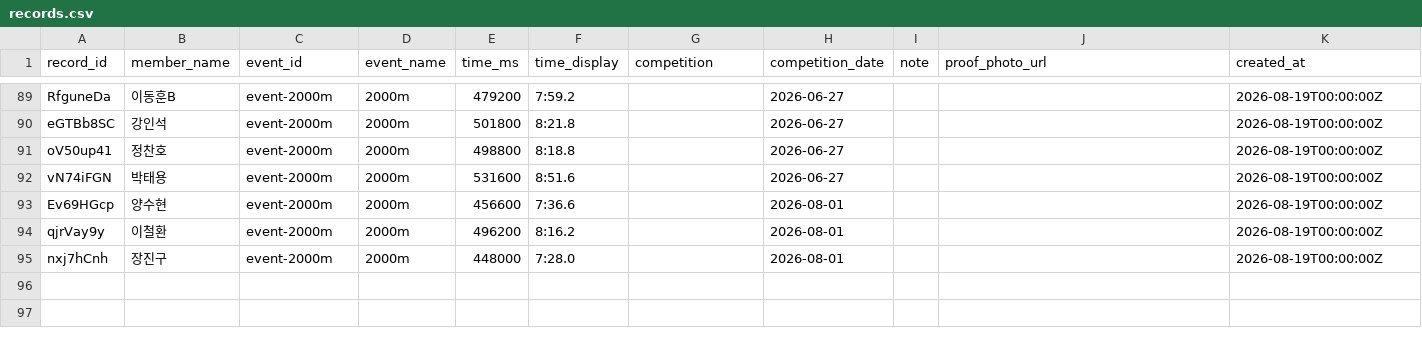
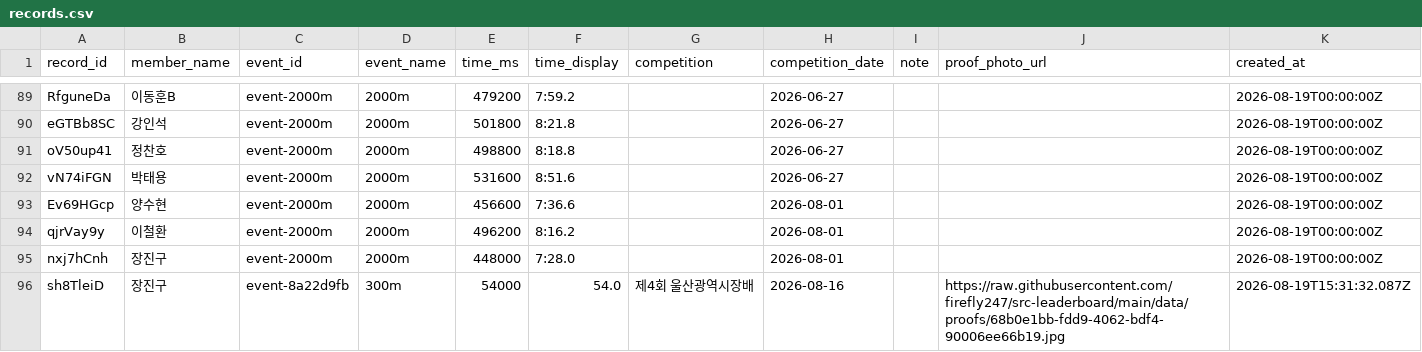
Before and after one commit to firefly247/src-leaderboard, a CSV file: data/records.csv, drawn as a sheet; only a part is shown, gaps mark what is left out; the diff names each change by its address in the sheet, - before the commit and + after, or states it on an @@ line.

Commit message:
Approve record request 68b0e1bb-fdd9-4062-bdf4-90006ee66b19

```diff
--- a/data/records.csv
+++ b/data/records.csv
+row 96: sh8TleiD | 장진구 | event-8a22d9fb | 300m | 54000 | 54.0 | 제4회 울산광역시장배 | 2026-08-16 |  | https://raw.githubusercontent.com/firefly247/src-leaderboard/main/data/proofs/68b0e1bb-fdd9-4062-bdf4-90006ee66b19.jpg | 2026-08-19T15:31:32.087Z
```
